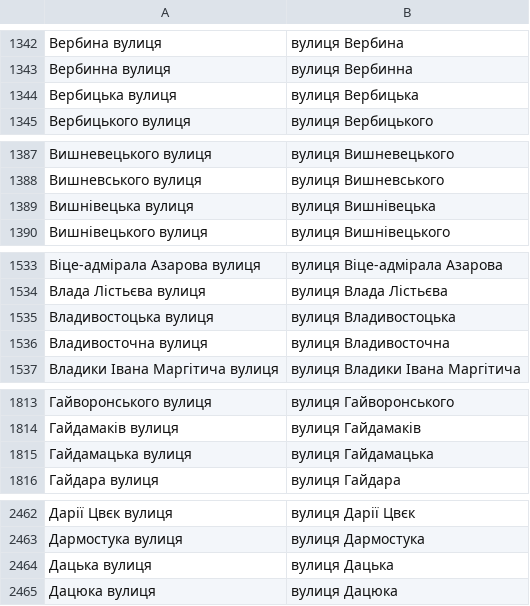
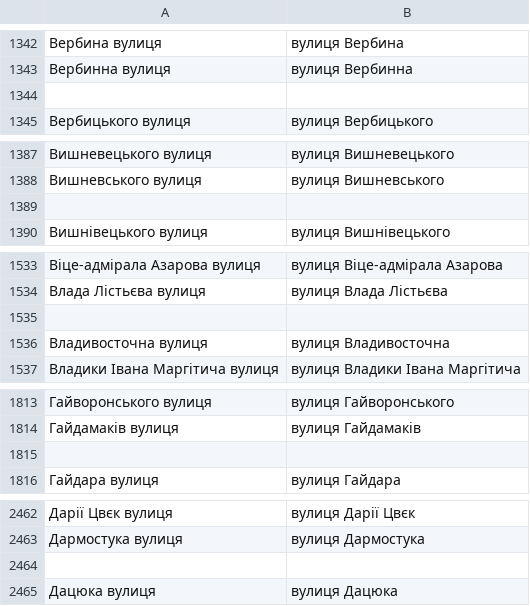
Before and after one commit to mellangr/mellangr.github.io, a TSV file: assets/streets/імена чи прізвища вулиця.tsv, drawn as a sheet; only a part is shown, gaps mark what is left out; the diff covers the shown part only.

```diff
--- a/assets/streets/імена чи прізвища вулиця.tsv
+++ b/assets/streets/імена чи прізвища вулиця.tsv
@@ -1343,3 +1343,3 @@
 Вербинна вулиця	вулиця Вербинна
-Вербицька вулиця	вулиця Вербицька
+
 Вербицького вулиця	вулиця Вербицького
@@ -1388,3 +1388,3 @@
 Вишневського вулиця	вулиця Вишневського
-Вишнівецька вулиця	вулиця Вишнівецька
+
 Вишнівецького вулиця	вулиця Вишнівецького
@@ -1534,3 +1534,3 @@
 Влада Лістьєва вулиця	вулиця Влада Лістьєва
-Владивостоцька вулиця	вулиця Владивостоцька
+
 Владивосточна вулиця	вулиця Владивосточна
@@ -1814,3 +1814,3 @@
 Гайдамаків вулиця	вулиця Гайдамаків
-Гайдамацька вулиця	вулиця Гайдамацька
+
 Гайдара вулиця	вулиця Гайдара
@@ -2463,3 +2463,3 @@
 Дармостука вулиця	вулиця Дармостука
-Дацька вулиця	вулиця Дацька
+
 Дацюка вулиця	вулиця Дацюка
```
Also changed, not shown: 71 edited cells elsewhere in this file, 4 other files.
